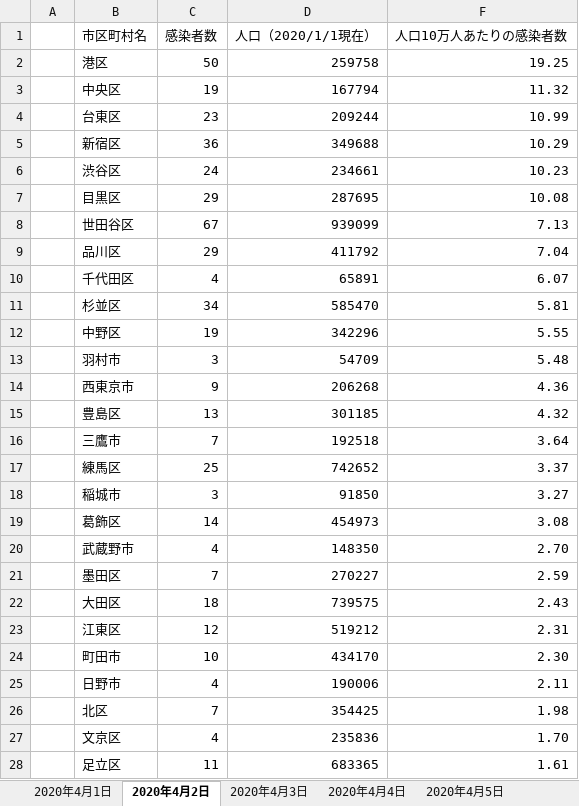
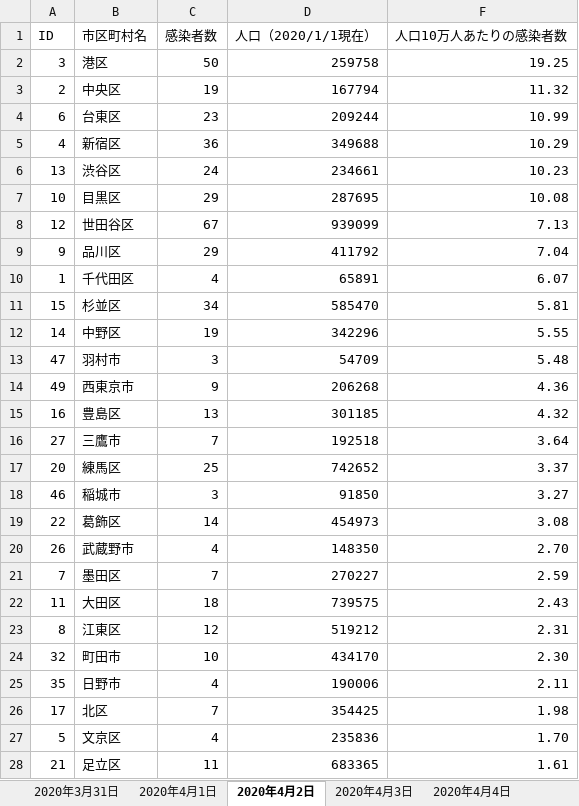
Before and after one commit to wakatono/training_misc, an Excel workbook: infected-person-number-population-ratio-20200401.xlsx, sheet 2020年4月2日, drawn as a sheet; only a part is shown; values as stored, in another font and other column widths than the file's, no borders; the diff covers the shown part only; the diff names each change by its address in the sheet, - before the commit and + after, or states it on an @@ line.

```diff
--- a/infected-person-number-population-ratio-20200401.xlsx (sheet 2020年4月2日)
+++ b/infected-person-number-population-ratio-20200401.xlsx (sheet 2020年4月2日)
+sheet tab: 2020年3月31日
-A1: (empty)
+A1: ID
-A2 (ID): (empty)
+A2 (ID): 3
-A3 (ID): (empty)
+A3 (ID): 2
-A4 (ID): (empty)
+A4 (ID): 6
-A5 (ID): (empty)
+A5 (ID): 4
-A6 (ID): (empty)
+A6 (ID): 13
-A7 (ID): (empty)
+A7 (ID): 10
-A8 (ID): (empty)
+A8 (ID): 12
-A9 (ID): (empty)
+A9 (ID): 9
-A10 (ID): (empty)
+A10 (ID): 1
-A11 (ID): (empty)
+A11 (ID): 15
-A12 (ID): (empty)
+A12 (ID): 14
-A13 (ID): (empty)
+A13 (ID): 47
-A14 (ID): (empty)
+A14 (ID): 49
-A15 (ID): (empty)
+A15 (ID): 16
-A16 (ID): (empty)
+A16 (ID): 27
-A17 (ID): (empty)
+A17 (ID): 20
-A18 (ID): (empty)
+A18 (ID): 46
-A19 (ID): (empty)
+A19 (ID): 22
-A20 (ID): (empty)
+A20 (ID): 26
-A21 (ID): (empty)
+A21 (ID): 7
-A22 (ID): (empty)
+A22 (ID): 11
-A23 (ID): (empty)
+A23 (ID): 8
-A24 (ID): (empty)
+A24 (ID): 32
-A25 (ID): (empty)
+A25 (ID): 35
-A26 (ID): (empty)
+A26 (ID): 17
-A27 (ID): (empty)
+A27 (ID): 5
-A28 (ID): (empty)
+A28 (ID): 21
```
Also changed, not shown: 26 added rows and 11 edited cells elsewhere in this sheet, sheet 2020年4月1日, sheet 2020年4月3日, sheet 2020年4月4日, sheet 2020年4月5日, other sheet tabs, formulas that keep their value, hidden cells.
